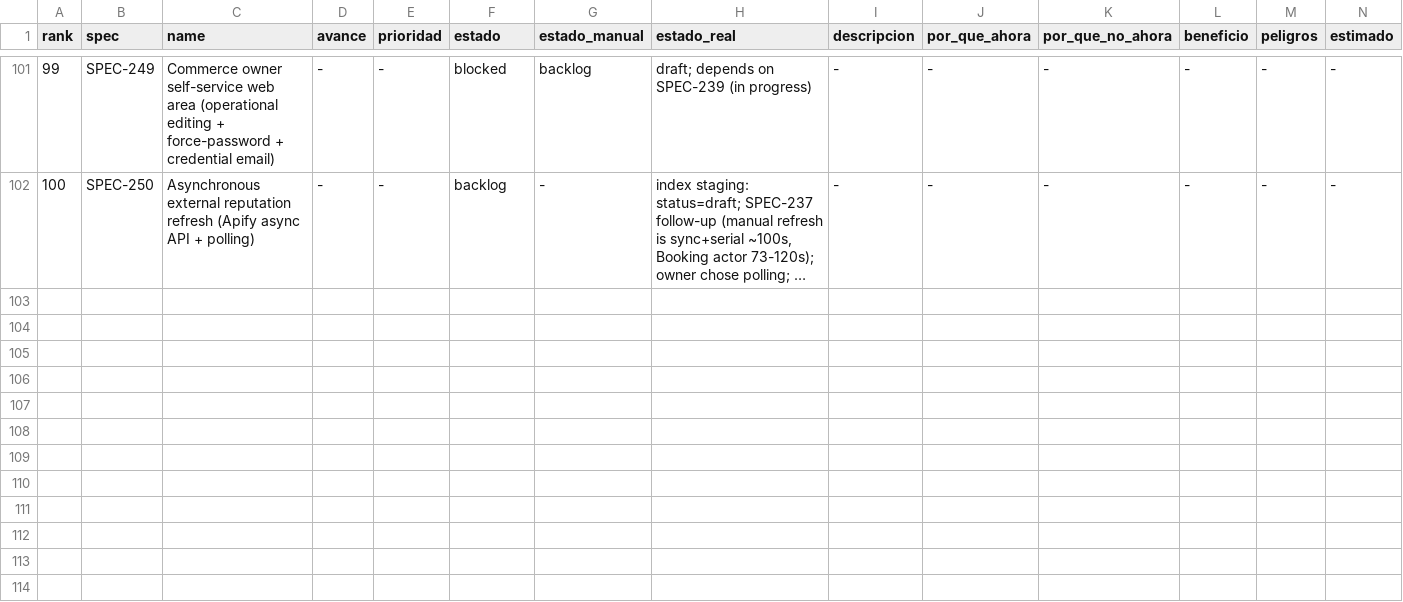
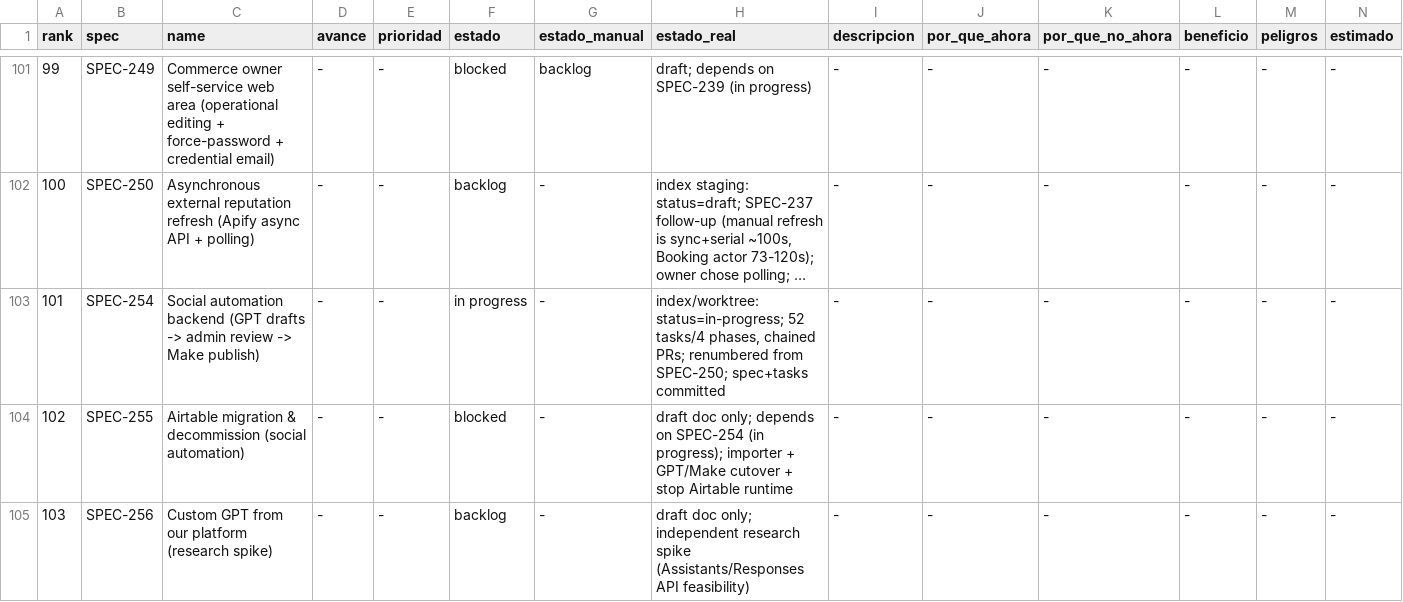
Before and after one commit to qazuor/hospeda, a CSV file: specs-prioritization.csv, drawn as a sheet; only a part is shown, gaps mark what is left out; long unchanged cells end in …; rows hold the shown columns only; the diff names each change by its address in the sheet, - before the commit and + after, or states it on an @@ line.

Commit message:
chore(SPEC-254): add task breakdown and register spec in indexes

```diff
--- a/specs-prioritization.csv
+++ b/specs-prioritization.csv
+row 103: 101 | SPEC-254 | Social automation backend (GPT drafts -> admin review -> Make publish) | - | - | in progress | - | index/worktree: status=in-progress; 52 tasks/4 phases, chained PRs; renumbered from SPEC-250; spec+tasks committed | - | - | - | - | - | -
+row 104: 102 | SPEC-255 | Airtable migration & decommission (social automation) | - | - | blocked | - | draft doc only; depends on SPEC-254 (in progress); importer + GPT/Make cutover + stop Airtable runtime | - | - | - | - | - | -
+row 105: 103 | SPEC-256 | Custom GPT from our platform (research spike) | - | - | backlog | - | draft doc only; independent research spike (Assistants/Responses API feasibility) | - | - | - | - | - | -
```
Also changed, not shown: 4 other files.
